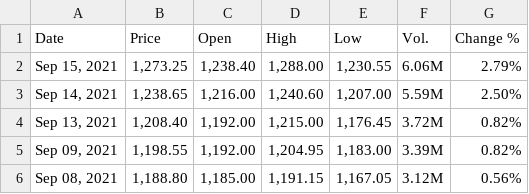
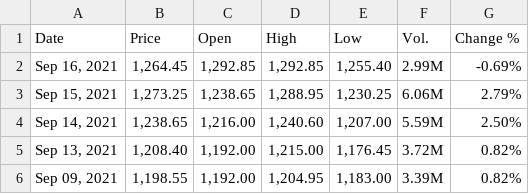
Before and after one commit to winsthomas/StockPredictionData, a CSV file: aux_files/HCLTECH.csv, drawn as a sheet; only a part is shown; the shorter side is filled out with more unchanged rows.

```diff
--- a/aux_files/HCLTECH.csv
+++ b/aux_files/HCLTECH.csv
@@ -1,3 +1,4 @@
 "Date","Price","Open","High","Low","Vol.","Change %"
-"Sep 15, 2021","1,273.25","1,238.40","1,288.00","1,230.55","6.06M","2.79%"
+"Sep 16, 2021","1,264.45","1,292.85","1,292.85","1,255.40","2.99M","-0.69%"
+"Sep 15, 2021","1,273.25","1,238.65","1,288.95","1,230.25","6.06M","2.79%"
 "Sep 14, 2021","1,238.65","1,216.00","1,240.60","1,207.00","5.59M","2.50%"
```
Also changed, not shown: aux_files/HDFCBANK.csv, aux_files/M&M.csv, 11 other files.
